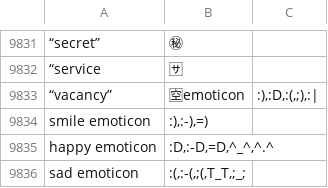
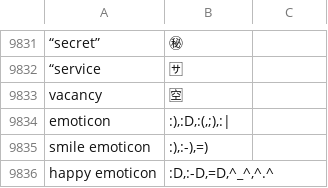
Before and after one commit to iacchus/CleverKeys, a TSV file: src/main/assets/emoji_keywords.tsv, drawn as a sheet; only a part is shown, gaps mark what is left out; the shorter side is filled out with more unchanged rows; removed rows and columns are numbered as before the commit, all else as after; the diff names each change by its address in the sheet, - before the commit and + after, or states it on an @@ line.

Commit message:
fix: test compilation and keyword file format
- Fix EmojiSearchTest/EmoticonsTest: use runBlocking + awaitReady()
  to wait for async keyword index loading
- Fix ClipboardHistoryTest: remove isPinned reference (not in ClipboardEntry)
- Fix emoji_keywords.tsv: add missing newline before emoticon keywords

All 371 instrumented tests pass on Pixel7 API 35.

— Opus 4.5

```diff
--- a/src/main/assets/emoji_keywords.tsv
+++ b/src/main/assets/emoji_keywords.tsv
-row 9833: “vacancy” | 🈳emoticon | :),:D,:(,;),:
+row 9833: vacancy | 🈳
+row 9834: emoticon | :),:D,:(,;),:
```
Also changed, not shown: 3 other files.
